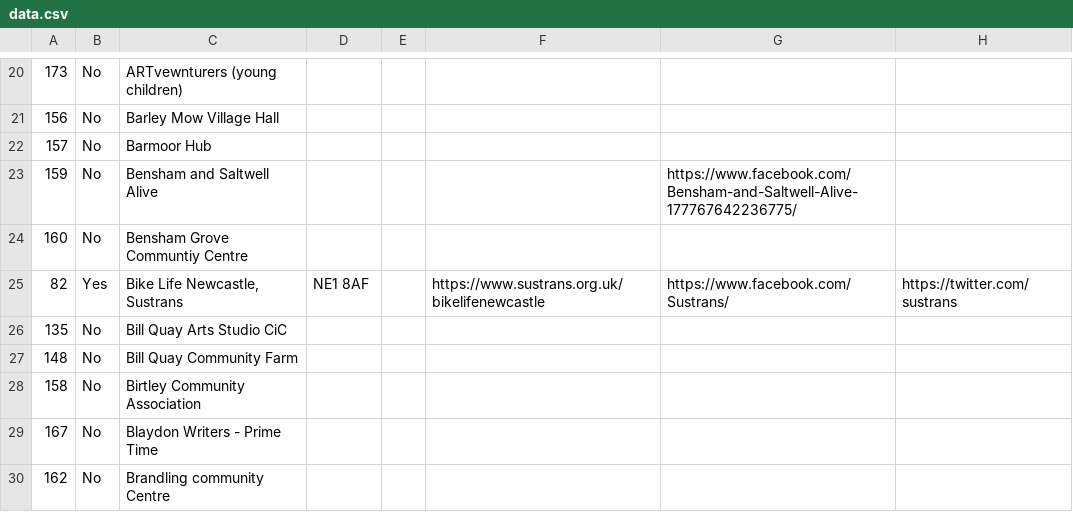
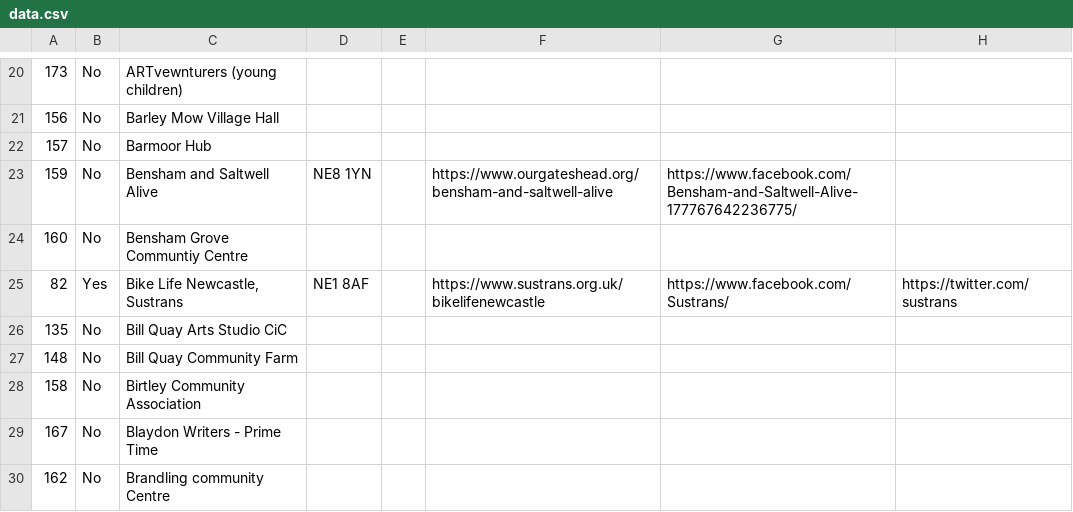
Before and after one commit to DigitalCommons/data-capture, a CSV file: deep-adaptation/data.csv, drawn as a sheet; only a part is shown, gaps mark what is left out; the diff names each change by its address in the sheet, - before the commit and + after, or states it on an @@ line.

Commit message:
deep-adaptation/data.csv - updated by run 193 of Data download

```diff
--- a/deep-adaptation/data.csv
+++ b/deep-adaptation/data.csv
-D23: (empty)
+D23: NE8 1YN
-F23: (empty)
+F23: https://www.ourgateshead.org/bensham-and-saltwell-alive
```
